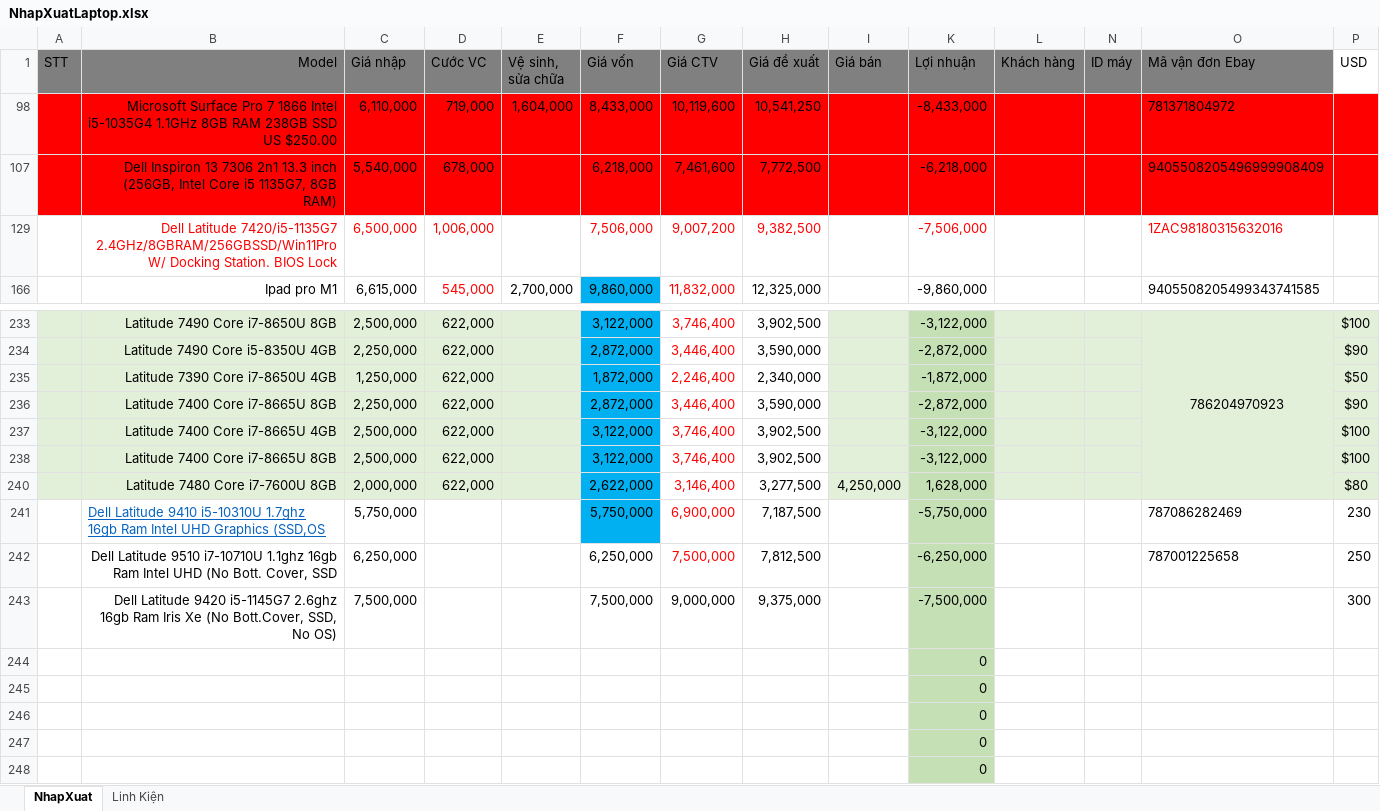
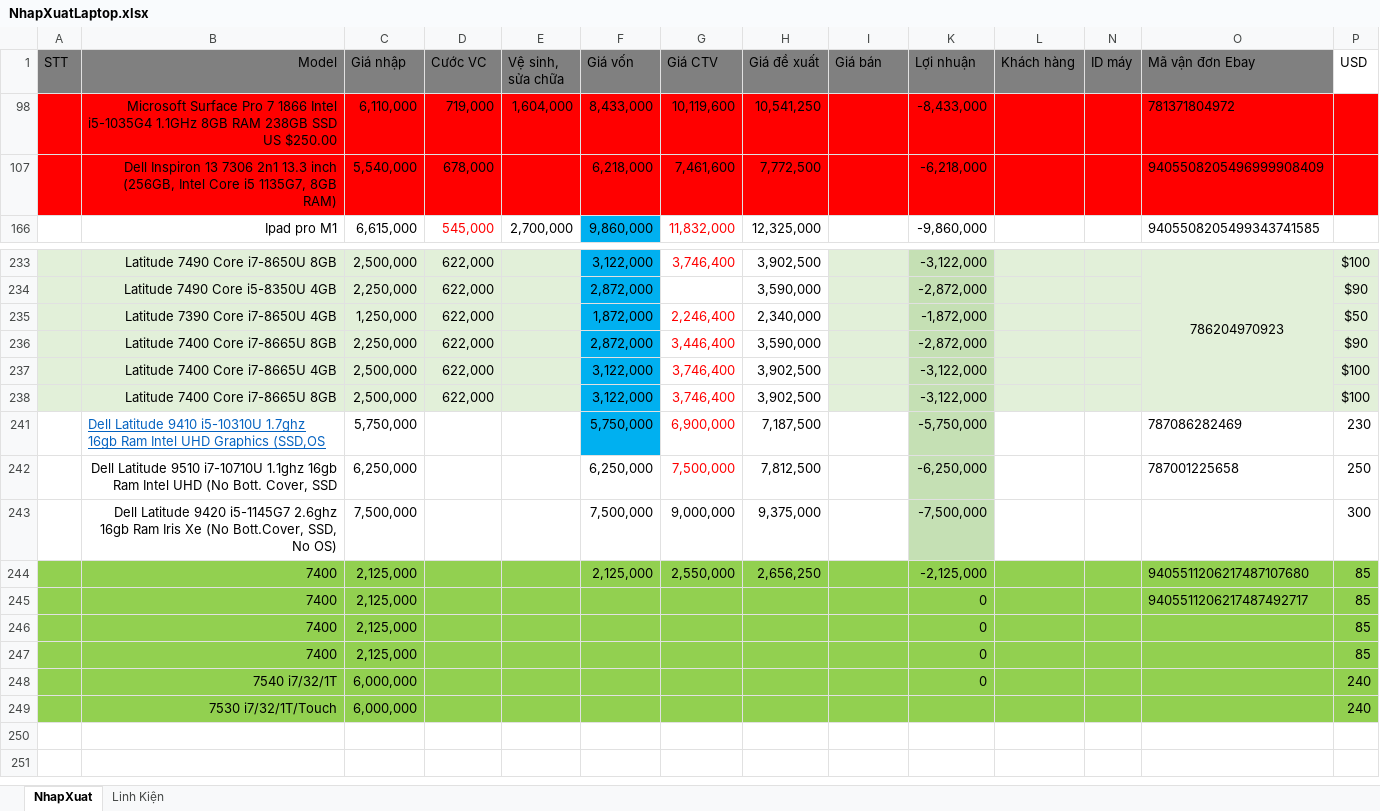
Before and after one commit to anhtuan200794/04.Private, an Excel workbook: TDStore/NhapXuatLaptop.xlsx, sheet NhapXuat, drawn as a sheet; only a part is shown, gaps mark what is left out; values as stored, in another font and other column widths than the file's, no borders; charts and pictures and conditional formats not drawn; removed rows and columns are numbered as before the commit, all else as after; the diff covers the shown part only; the diff names each change by its address in the sheet, - before the commit and + after, or states it on an @@ line.

```diff
--- a/TDStore/NhapXuatLaptop.xlsx (sheet NhapXuat)
+++ b/TDStore/NhapXuatLaptop.xlsx (sheet NhapXuat)
-row 129:  | Dell Latitude 7420/i5-1135G7 2.4GHz/8GBRAM/256GBSSD/Win11Pro W/ Docking Station. BIOS Lock | 6,500,000 | 1,006,000 |  | 7,506,000 | 9,007,200 | 9,382,500 |  | -7,506,000 |  |  | 1ZAC98180315632016
-G234 (Giá CTV): 3,446,400
+G234 (Giá CTV): (empty)
-row 240:  | Latitude 7480 Core i7-7600U 8GB | 2,000,000 | 622,000 |  | 2,622,000 | 3,146,400 | 3,277,500 | 4,250,000 | 1,628,000 |  |  |  | $80
-row 244:  |  |  |  |  |  |  |  |  | 0
-row 245:  |  |  |  |  |  |  |  |  | 0
-row 246:  |  |  |  |  |  |  |  |  | 0
-row 247:  |  |  |  |  |  |  |  |  | 0
-row 248:  |  |  |  |  |  |  |  |  | 0
+row 244:  | 7400 | 2,125,000 |  |  | 2,125,000 | 2,550,000 | 2,656,250 |  | -2,125,000 |  |  | 9405511206217487107680 | 85
+row 245:  | 7400 | 2,125,000 |  |  |  |  |  |  | 0 |  |  | 9405511206217487492717 | 85
+row 246:  | 7400 | 2,125,000 |  |  |  |  |  |  | 0 |  |  |  | 85
+row 247:  | 7400 | 2,125,000 |  |  |  |  |  |  | 0 |  |  |  | 85
+row 248:  | 7540 i7/32/1T | 6,000,000 |  |  |  |  |  |  | 0 |  |  |  | 240
+row 249:  | 7530 i7/32/1T/Touch | 6,000,000 |  |  |  |  |  |  |  |  |  |  | 240
```
Also changed, not shown: 12 added rows, 19 removed rows and 1 edited cell elsewhere in this sheet, hidden cells, charts or pictures, 1 other file.
